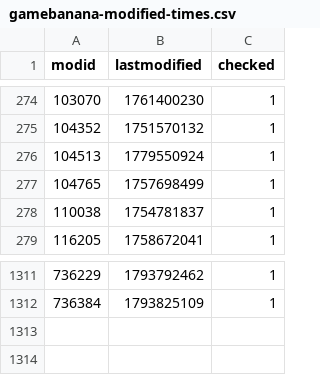
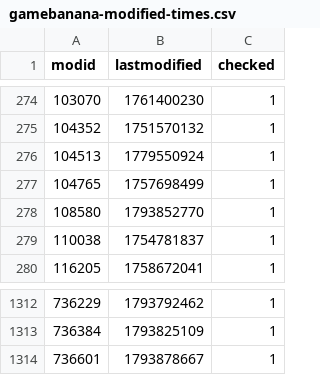
Before and after one commit to srcwr/maps-cstrike, a CSV file: downloader-state/gamebanana-modified-times.csv, drawn as a sheet; only a part is shown, gaps mark what is left out; the diff names each change by its address in the sheet, - before the commit and + after, or states it on an @@ line.

```diff
--- a/downloader-state/gamebanana-modified-times.csv
+++ b/downloader-state/gamebanana-modified-times.csv
+row 278: 108580 | 1793852770 | 1
+row 1314: 736601 | 1793878667 | 1
```
Also changed, not shown: recently_added.csv, unprocessed/gamebanana-x-automatic.csv, 1 other file.
